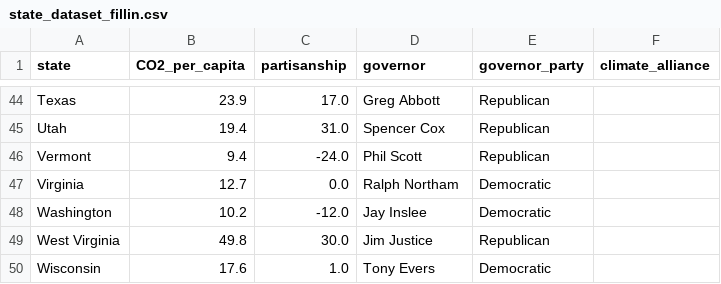
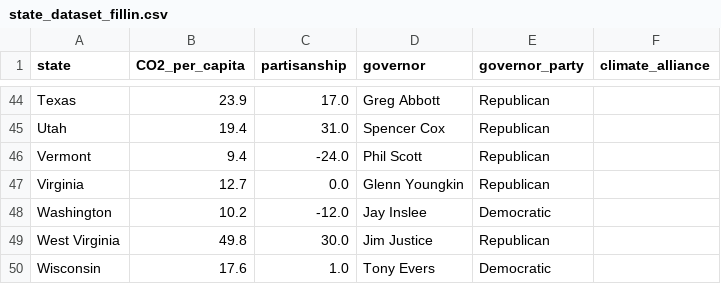
Before and after one commit to skvarnaj/Masters-Thesis, a CSV file: Data/state_dataset_fillin.csv, drawn as a sheet; only a part is shown, gaps mark what is left out.

```diff
--- a/Data/state_dataset_fillin.csv
+++ b/Data/state_dataset_fillin.csv
@@ -46,3 +46,3 @@ Utah,19.4,31.0,Spencer Cox,Republican ,
 Vermont,9.4,-24.0,Phil Scott,Republican ,
-Virginia,12.7,0.0,Ralph Northam,Democratic ,
+Virginia,12.7,0.0,Glenn Youngkin,Republican ,
 Washington,10.2,-12.0,Jay Inslee,Democratic ,
```
Also changed, not shown: 14 other files.
